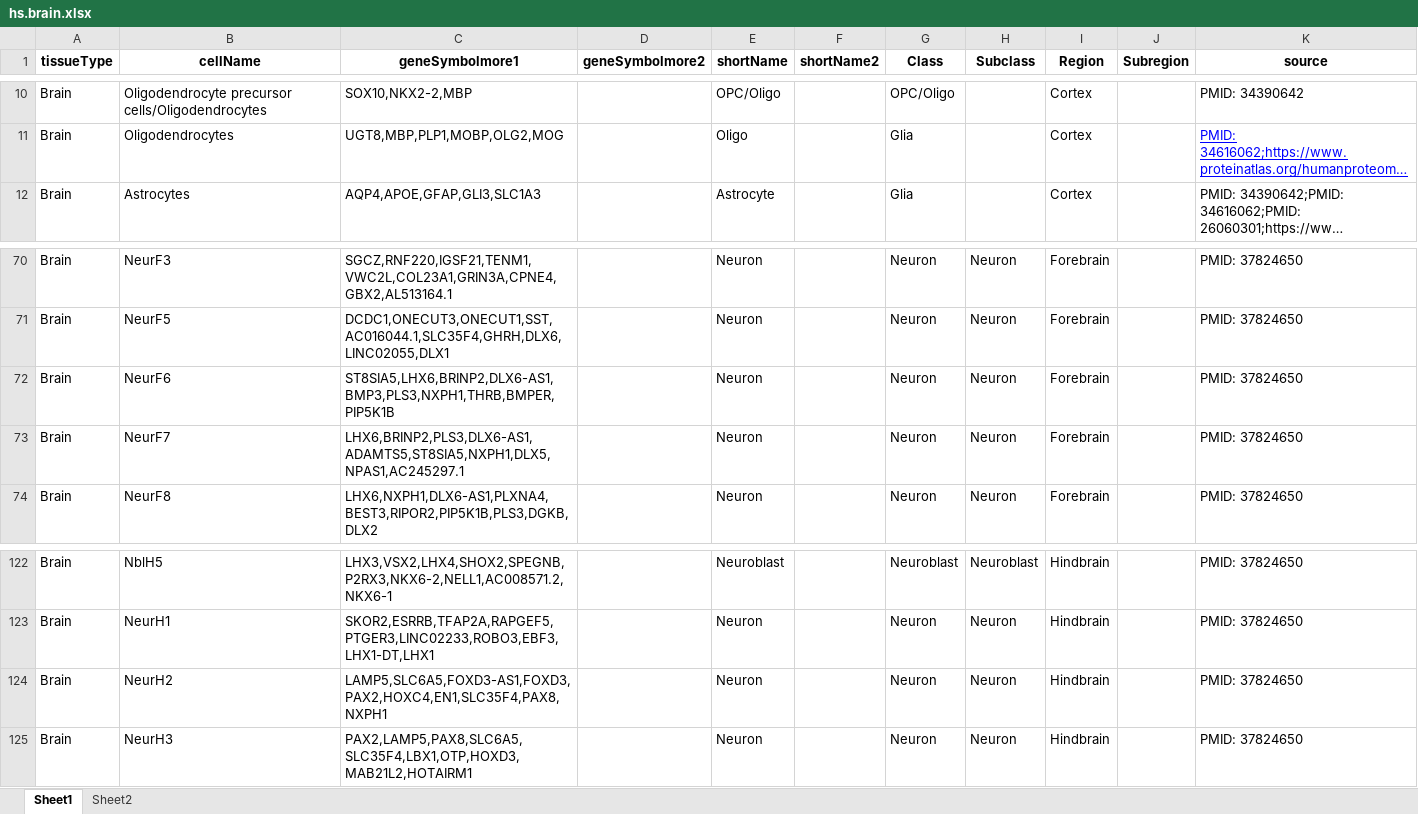
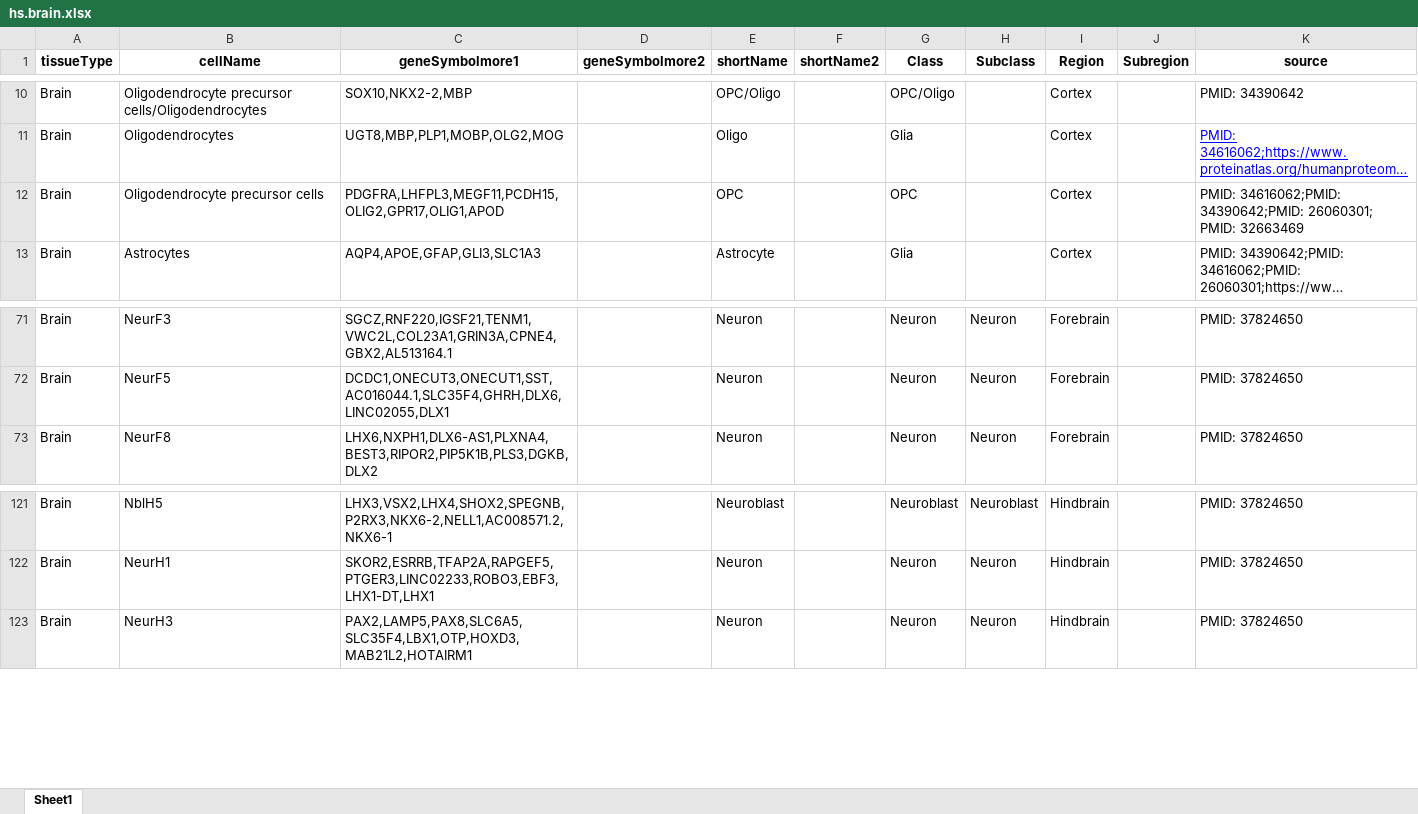
Before and after one commit to combiozone/CellTypeEstimate, an Excel workbook: db/hs.brain.xlsx, sheet Sheet1, drawn as a sheet; only a part is shown, gaps mark what is left out; long unchanged cells end in …; values as stored, in another font and other column widths than the file's, no borders; removed rows and columns are numbered as before the commit, all else as after; the diff names each change by its address in the sheet, - before the commit and + after, or states it on an @@ line.

```diff
--- a/db/hs.brain.xlsx (sheet Sheet1)
+++ b/db/hs.brain.xlsx (sheet Sheet1)
-sheet tab: Sheet2
+row 12: Brain | Oligodendrocyte precursor cells | PDGFRA,LHFPL3,MEGF11,PCDH15,OLIG2,GPR17,OLIG1,APOD |  | OPC |  | OPC |  | Cortex |  | PMID: 34616062;PMID: 34390642;PMID: 26060301; PMID: 32663469
-row 72: Brain | NeurF6 | ST8SIA5,LHX6,BRINP2,DLX6-AS1,BMP3,PLS3,NXPH1,THRB,BMPER,PIP5K1B |  | Neuron |  | Neuron | Neuron | Forebrain |  | PMID: 37824650
-row 73: Brain | NeurF7 | LHX6,BRINP2,PLS3,DLX6-AS1,ADAMTS5,ST8SIA5,NXPH1,DLX5,NPAS1,AC245297.1 |  | Neuron |  | Neuron | Neuron | Forebrain |  | PMID: 37824650
-row 124: Brain | NeurH2 | LAMP5,SLC6A5,FOXD3-AS1,FOXD3,PAX2,HOXC4,EN1,SLC35F4,PAX8,NXPH1 |  | Neuron |  | Neuron | Neuron | Hindbrain |  | PMID: 37824650
```
Also changed, not shown: db/hsHB.T.test.xlsx, db/mm.brain.xlsx.
